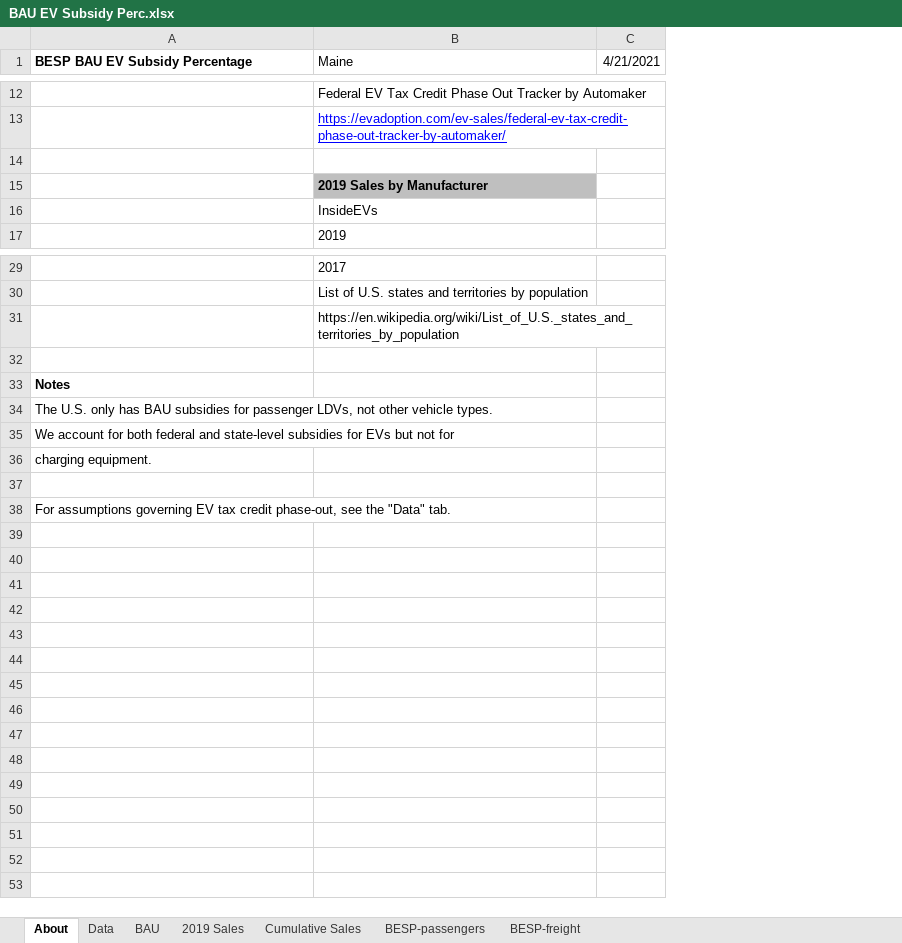
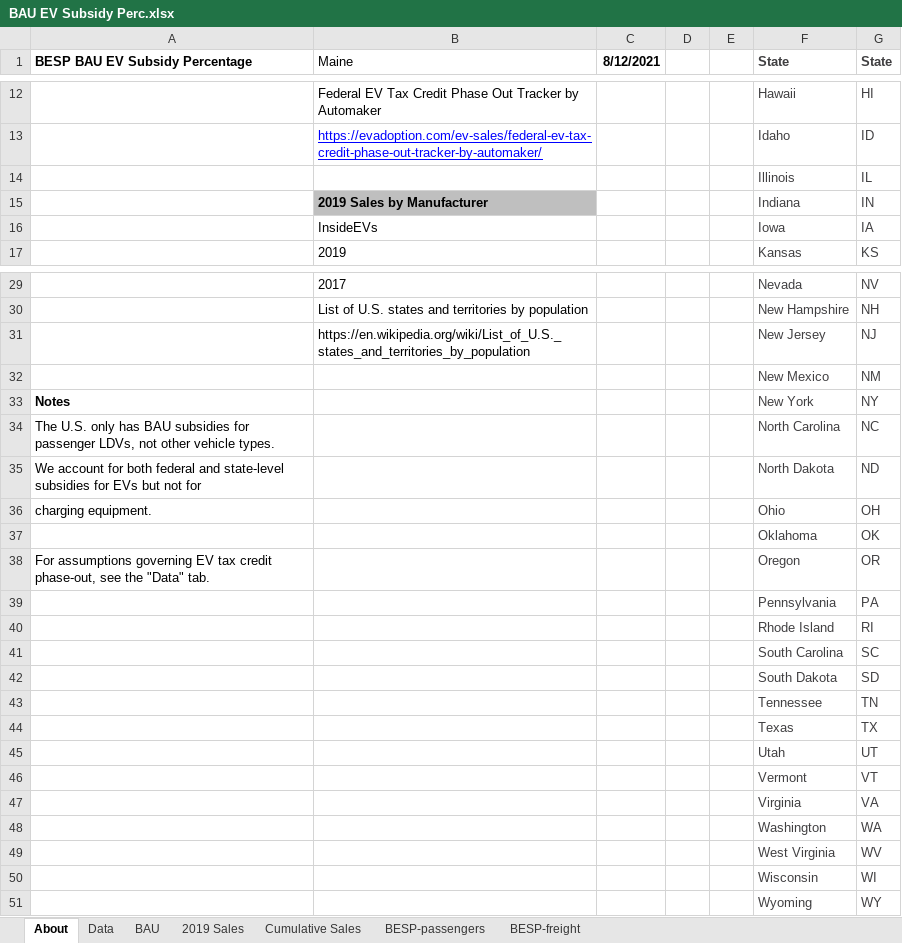
Before and after one commit to EnergyInnovation/eps-maine, an Excel workbook: InputData/trans/BESP/BAU EV Subsidy Perc.xlsx, sheet About, drawn as a sheet; only a part is shown, gaps mark what is left out; values as stored, in another font and other column widths than the file's, no borders; removed rows and columns are numbered as before the commit, all else as after; the diff covers the shown part only; the diff names each change by its address in the sheet, - before the commit and + after, or states it on an @@ line.

```diff
--- a/InputData/trans/BESP/BAU EV Subsidy Perc.xlsx (sheet About)
+++ b/InputData/trans/BESP/BAU EV Subsidy Perc.xlsx (sheet About)
-column C (4/21/2021), empty
+column C (8/12/2021), empty
+column D, empty
+column E, empty
+column F (State), rows 12-17: Hawaii | Idaho | Illinois | Indiana | Iowa | Kansas; rows 29-38: Nevada | New Hampshire | New Jersey | New Mexico | New York | North Carolina | North Dakota | Ohio | Oklahoma | Oregon
+column G (State), rows 12-17: HI | ID | IL | IN | IA | KS; rows 29-38: NV | NH | NJ | NM | NY | NC | ND | OH | OK | OR
-row 14: (empty)
+row 14:  |  |  |  |  | Illinois | IL
-row 32: (empty)
+row 32:  |  |  |  |  | New Mexico | NM
-row 37: (empty)
+row 37:  |  |  |  |  | Oklahoma | OK
+row 39:  |  |  |  |  | Pennsylvania | PA
+row 40:  |  |  |  |  | Rhode Island | RI
+row 41:  |  |  |  |  | South Carolina | SC
+row 42:  |  |  |  |  | South Dakota | SD
+row 43:  |  |  |  |  | Tennessee | TN
+row 44:  |  |  |  |  | Texas | TX
+row 45:  |  |  |  |  | Utah | UT
+row 46:  |  |  |  |  | Vermont | VT
+row 47:  |  |  |  |  | Virginia | VA
+row 48:  |  |  |  |  | Washington | WA
+row 49:  |  |  |  |  | West Virginia | WV
+row 50:  |  |  |  |  | Wisconsin | WI
+row 51:  |  |  |  |  | Wyoming | WY
```
Also changed, not shown: 9 edited cells elsewhere in this sheet, sheet BAU, sheet Data, sheet BESP-passengers, 6 other files.
